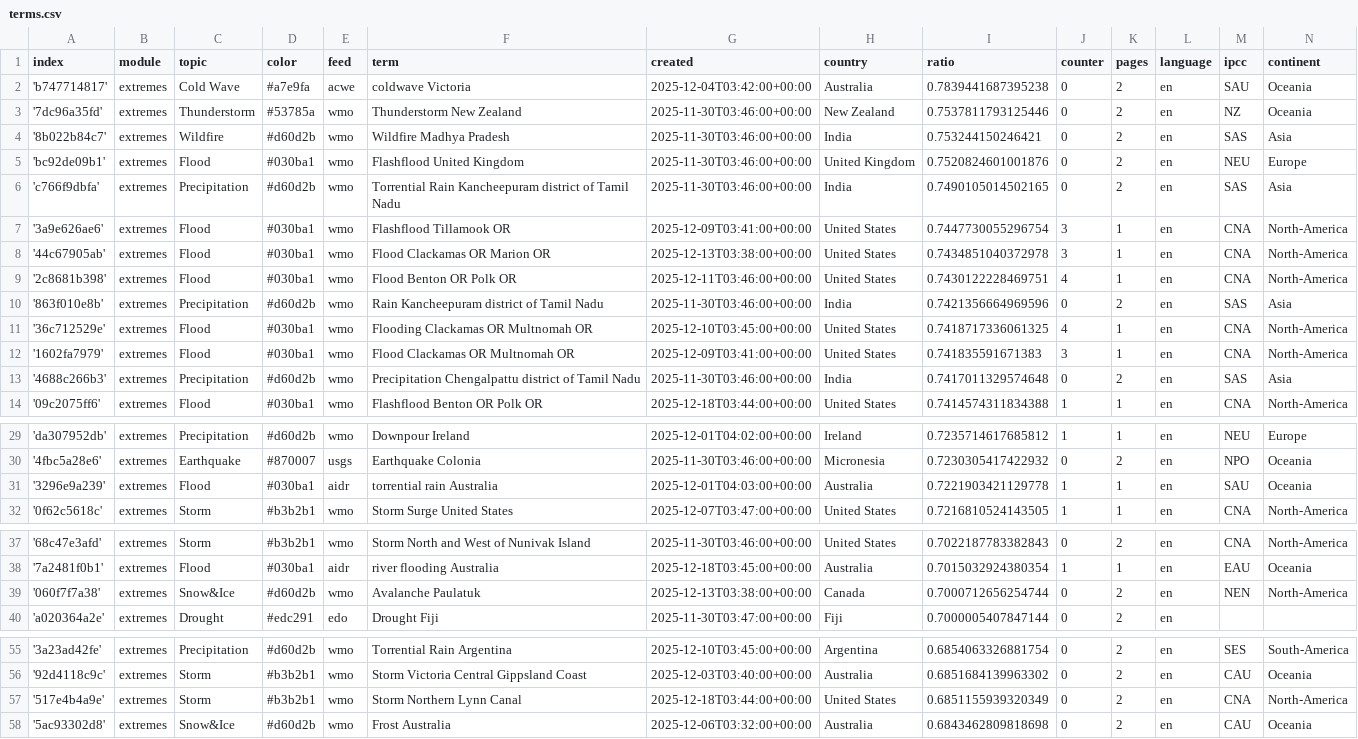
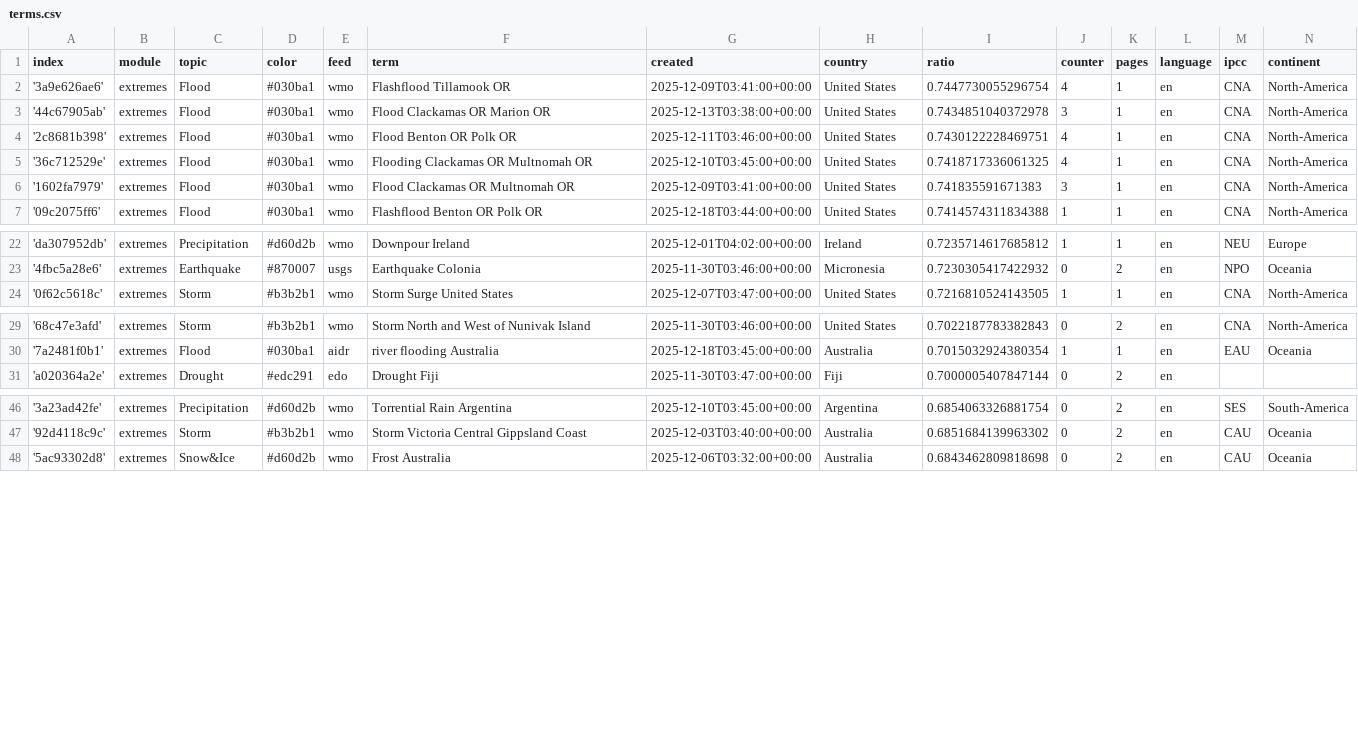
Before and after one commit to picawe-news/englishExtremes, a CSV file: terms.csv, drawn as a sheet; only a part is shown, gaps mark what is left out; the diff covers the shown part only.

Commit message:
Commit from GitHub Actions (harvest:0.0)

```diff
--- a/terms.csv
+++ b/terms.csv
@@ -1,14 +1,7 @@
 index,module,topic,color,feed,term,created,country,ratio,counter,pages,language,ipcc,continent
-'b747714817',extremes,Cold Wave,#a7e9fa,acwe,coldwave Victoria,2025-12-04T03:42:00+00:00,Australia,0.7839441687395238,0,2,en,SAU,Oceania
-'7dc96a35fd',extremes,Thunderstorm,#53785a,wmo,Thunderstorm New Zealand,2025-11-30T03:46:00+00:00,New Zealand,0.7537811793125446,0,2,en,NZ,Oceania
-'8b022b84c7',extremes,Wildfire,#d60d2b,wmo,Wildfire Madhya Pradesh,2025-11-30T03:46:00+00:00,India,0.753244150246421,0,2,en,SAS,Asia
-'bc92de09b1',extremes,Flood,#030ba1,wmo,Flashflood United Kingdom,2025-11-30T03:46:00+00:00,United Kingdom,0.7520824601001876,0,2,en,NEU,Europe
-'c766f9dbfa',extremes,Precipitation,#d60d2b,wmo,Torrential Rain Kancheepuram district of Tamil Nadu,2025-11-30T03:46:00+00:00,India,0.7490105014502165,0,2,en,SAS,Asia
-'3a9e626ae6',extremes,Flood,#030ba1,wmo,Flashflood Tillamook OR,2025-12-09T03:41:00+00:00,United States,0.7447730055296754,3,1,en,CNA,North-America
+'3a9e626ae6',extremes,Flood,#030ba1,wmo,Flashflood Tillamook OR,2025-12-09T03:41:00+00:00,United States,0.7447730055296754,4,1,en,CNA,North-America
 '44c67905ab',extremes,Flood,#030ba1,wmo,Flood Clackamas OR Marion OR,2025-12-13T03:38:00+00:00,United States,0.7434851040372978,3,1,en,CNA,North-America
 '2c8681b398',extremes,Flood,#030ba1,wmo,Flood Benton OR Polk OR,2025-12-11T03:46:00+00:00,United States,0.7430122228469751,4,1,en,CNA,North-America
-'863f010e8b',extremes,Precipitation,#d60d2b,wmo,Rain Kancheepuram district of Tamil Nadu,2025-11-30T03:46:00+00:00,India,0.7421356664969596,0,2,en,SAS,Asia
 '36c712529e',extremes,Flood,#030ba1,wmo,Flooding Clackamas OR Multnomah OR,2025-12-10T03:45:00+00:00,United States,0.7418717336061325,4,1,en,CNA,North-America
 '1602fa7979',extremes,Flood,#030ba1,wmo,Flood Clackamas OR Multnomah OR,2025-12-09T03:41:00+00:00,United States,0.741835591671383,3,1,en,CNA,North-America
-'4688c266b3',extremes,Precipitation,#d60d2b,wmo,Precipitation Chengalpattu district of Tamil Nadu,2025-11-30T03:46:00+00:00,India,0.7417011329574648,0,2,en,SAS,Asia
 '09c2075ff6',extremes,Flood,#030ba1,wmo,Flashflood Benton OR Polk OR,2025-12-18T03:44:00+00:00,United States,0.7414574311834388,1,1,en,CNA,North-America
@@ -30,3 +23,2 @@ index,module,topic,color,feed,term,created,country,ratio,counter,pages,language,
 '4fbc5a28e6',extremes,Earthquake,#870007,usgs,Earthquake Colonia,2025-11-30T03:46:00+00:00,Micronesia,0.7230305417422932,0,2,en,NPO,Oceania
-'3296e9a239',extremes,Flood,#030ba1,aidr,torrential rain Australia,2025-12-01T04:03:00+00:00,Australia,0.7221903421129778,1,1,en,SAU,Oceania
 '0f62c5618c',extremes,Storm,#b3b2b1,wmo,Storm Surge United States,2025-12-07T03:47:00+00:00,United States,0.7216810524143505,1,1,en,CNA,North-America
@@ -38,3 +30,2 @@ index,module,topic,color,feed,term,created,country,ratio,counter,pages,language,
 '7a2481f0b1',extremes,Flood,#030ba1,aidr,river flooding Australia,2025-12-18T03:45:00+00:00,Australia,0.7015032924380354,1,1,en,EAU,Oceania
-'060f7f7a38',extremes,Snow&Ice,#d60d2b,wmo,Avalanche Paulatuk,2025-12-13T03:38:00+00:00,Canada,0.7000712656254744,0,2,en,NEN,North-America
 'a020364a2e',extremes,Drought,#edc291,edo,Drought Fiji,2025-11-30T03:47:00+00:00,Fiji,0.7000005407847144,0,2,en,,
@@ -56,3 +47,2 @@ index,module,topic,color,feed,term,created,country,ratio,counter,pages,language,
 '92d4118c9c',extremes,Storm,#b3b2b1,wmo,Storm Victoria Central Gippsland Coast,2025-12-03T03:40:00+00:00,Australia,0.6851684139963302,0,2,en,CAU,Oceania
-'517e4b4a9e',extremes,Storm,#b3b2b1,wmo,Storm Northern Lynn Canal,2025-12-18T03:44:00+00:00,United States,0.6851155939320349,0,2,en,CNA,North-America
 '5ac93302d8',extremes,Snow&Ice,#d60d2b,wmo,Frost Australia,2025-12-06T03:32:00+00:00,Australia,0.6843462809818698,0,2,en,CAU,Oceania
```
Also changed, not shown: 3 added rows and 1 removed row elsewhere in this file.
